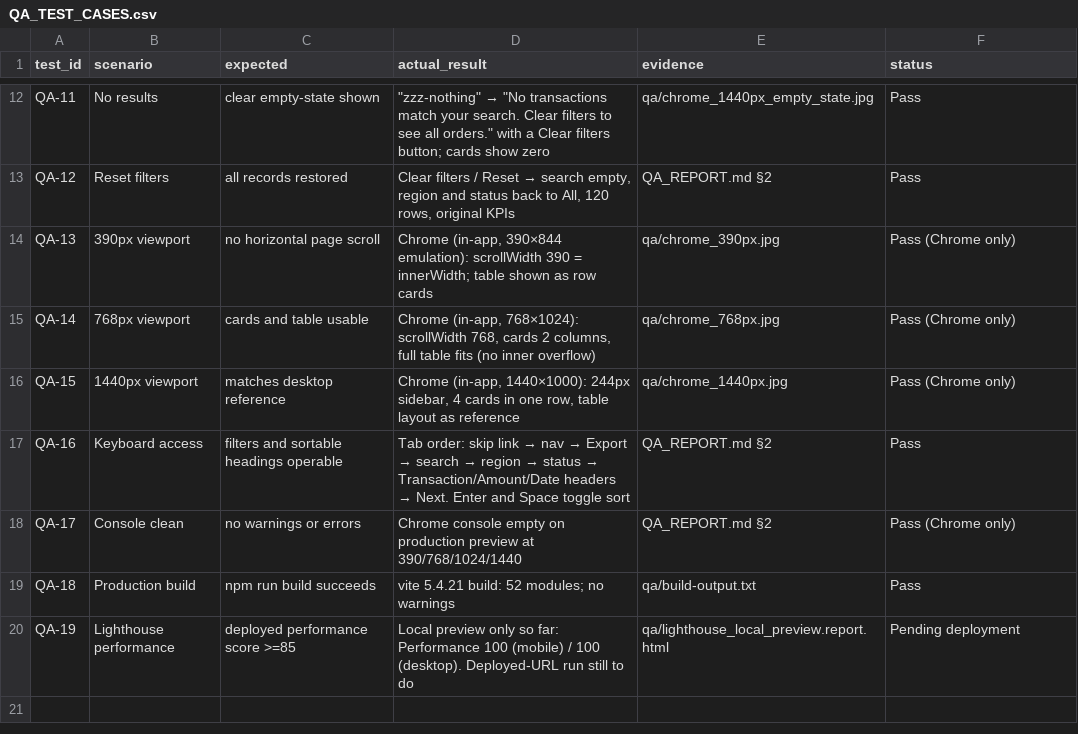
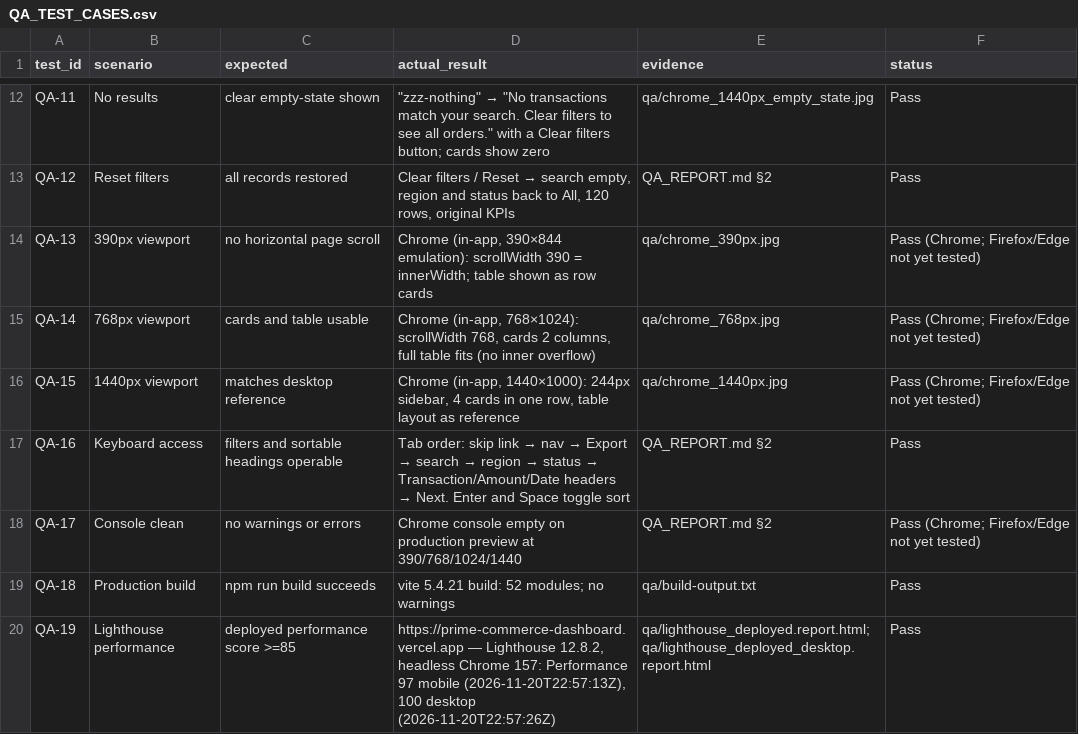
Before and after one commit to sauhard22/xg2JlZp1vCL9WVzo1svW-prime-commerce-dashboard, a CSV file: qa/QA_TEST_CASES.csv, drawn as a sheet; only a part is shown, gaps mark what is left out.

Commit message:
Add live deployment results and shorten mobile sort labels
- Record Vercel URL, deployed Lighthouse runs (97 mobile / 100 desktop)
  and live-site checks in QA_REPORT.md and QA_TEST_CASES.csv
- Shorten mobile Sort dropdown labels that were truncated at 390px

```diff
--- a/qa/QA_TEST_CASES.csv
+++ b/qa/QA_TEST_CASES.csv
@@ -13,8 +13,8 @@ QA-11,No results,clear empty-state shown,"""zzz-nothing"" → ""No transactions
 QA-12,Reset filters,all records restored,"Clear filters / Reset → search empty, region and status back to All, 120 rows, original KPIs",QA_REPORT.md §2,Pass
-QA-13,390px viewport,no horizontal page scroll,"Chrome (in-app, 390×844 emulation): scrollWidth 390 = innerWidth; table shown as row cards",qa/chrome_390px.jpg,Pass (Chrome only)
-QA-14,768px viewport,cards and table usable,"Chrome (in-app, 768×1024): scrollWidth 768, cards 2 columns, full table fits (no inner overflow)",qa/chrome_768px.jpg,Pass (Chrome only)
-QA-15,1440px viewport,matches desktop reference,"Chrome (in-app, 1440×1000): 244px sidebar, 4 cards in one row, table layout as reference",qa/chrome_1440px.jpg,Pass (Chrome only)
+QA-13,390px viewport,no horizontal page scroll,"Chrome (in-app, 390×844 emulation): scrollWidth 390 = innerWidth; table shown as row cards",qa/chrome_390px.jpg,Pass (Chrome; Firefox/Edge not yet tested)
+QA-14,768px viewport,cards and table usable,"Chrome (in-app, 768×1024): scrollWidth 768, cards 2 columns, full table fits (no inner overflow)",qa/chrome_768px.jpg,Pass (Chrome; Firefox/Edge not yet tested)
+QA-15,1440px viewport,matches desktop reference,"Chrome (in-app, 1440×1000): 244px sidebar, 4 cards in one row, table layout as reference",qa/chrome_1440px.jpg,Pass (Chrome; Firefox/Edge not yet tested)
 QA-16,Keyboard access,filters and sortable headings operable,"Tab order: skip link → nav → Export → search → region → status → Transaction/Amount/Date headers → Next. Enter and Space toggle sort",QA_REPORT.md §2,Pass
-QA-17,Console clean,no warnings or errors,Chrome console empty on production preview at 390/768/1024/1440,QA_REPORT.md §2,Pass (Chrome only)
+QA-17,Console clean,no warnings or errors,Chrome console empty on production preview at 390/768/1024/1440,QA_REPORT.md §2,Pass (Chrome; Firefox/Edge not yet tested)
 QA-18,Production build,npm run build succeeds,vite 5.4.21 build: 52 modules; no warnings,qa/build-output.txt,Pass
-QA-19,Lighthouse performance,deployed performance score >=85,"Local preview only so far: Performance 100 (mobile) / 100 (desktop). Deployed-URL run still to do",qa/lighthouse_local_preview.report.html,Pending deployment
+QA-19,Lighthouse performance,deployed performance score >=85,"https://prime-commerce-dashboard.vercel.app — Lighthouse 12.8.2, headless Chrome 157: Performance 97 mobile (2026-11-20T22:57:13Z), 100 desktop (2026-11-20T22:57:26Z)",qa/lighthouse_deployed.report.html; qa/lighthouse_deployed_desktop.report.html,Pass
```
Also changed, not shown: 12 other files.
